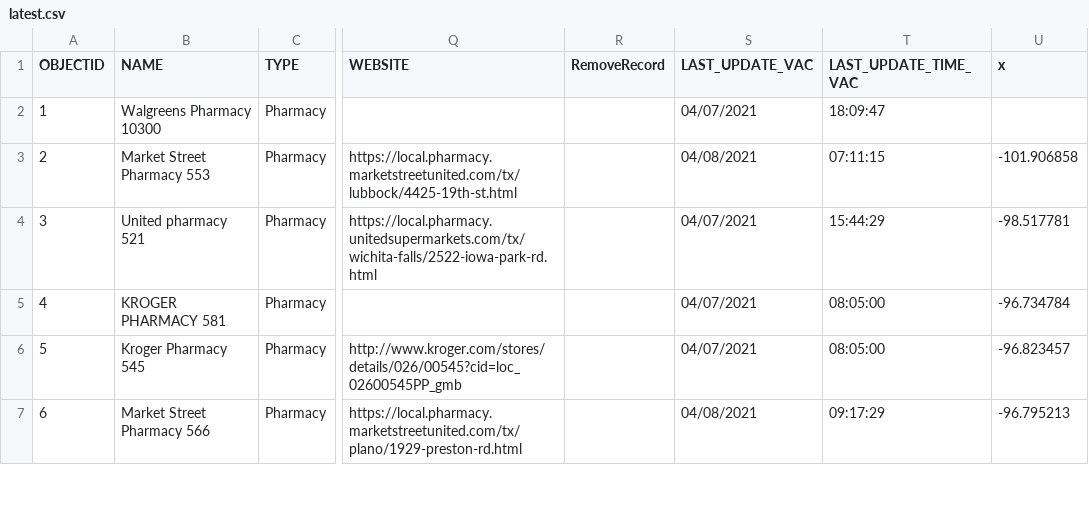
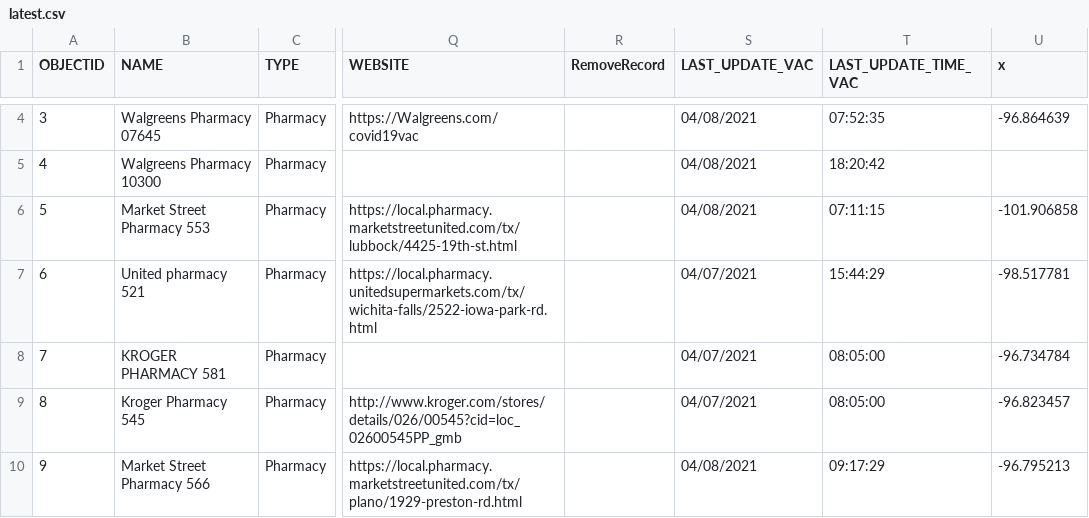
Before and after one commit to rdmurphy/tx-covid-vaccine-data, a CSV file: providers/latest.csv, drawn as a sheet; only a part is shown, gaps mark what is left out; addresses are those after the commit; the diff covers the shown part only; the diff names each change by its address in the sheet, - before the commit and + after, or states it on an @@ line.

```diff
--- a/providers/latest.csv
+++ b/providers/latest.csv
@@ row 1131 moved to row 4: 3 @@
@@ column A (OBJECTID) renumbered from row 5 down @@
-S5 (LAST_UPDATE_VAC): 04/07/2021
+S5 (LAST_UPDATE_VAC): 04/08/2021
-T5 (LAST_UPDATE_TIME_VAC): 18:09:47
+T5 (LAST_UPDATE_TIME_VAC): 18:20:42
```
Also changed, not shown: 3 added rows, 2 moved rows and 36 edited cells elsewhere in this file, 1 other file.
